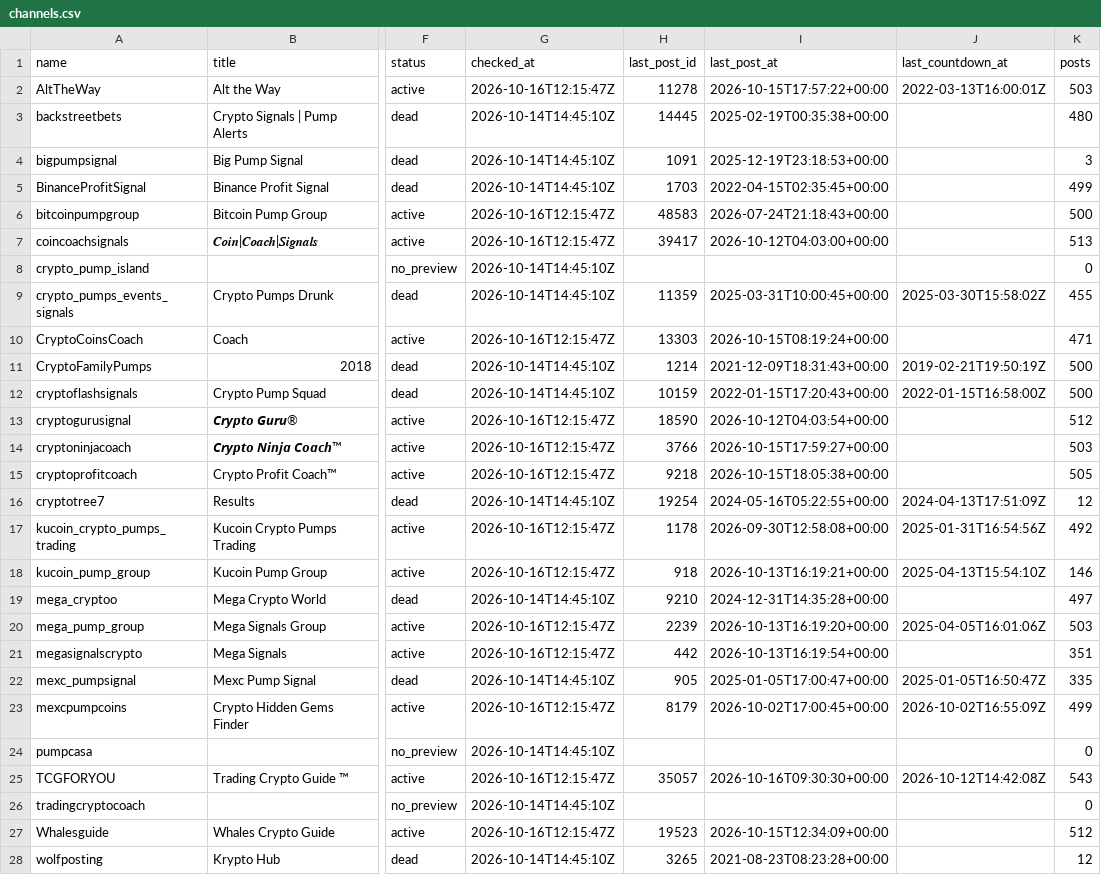
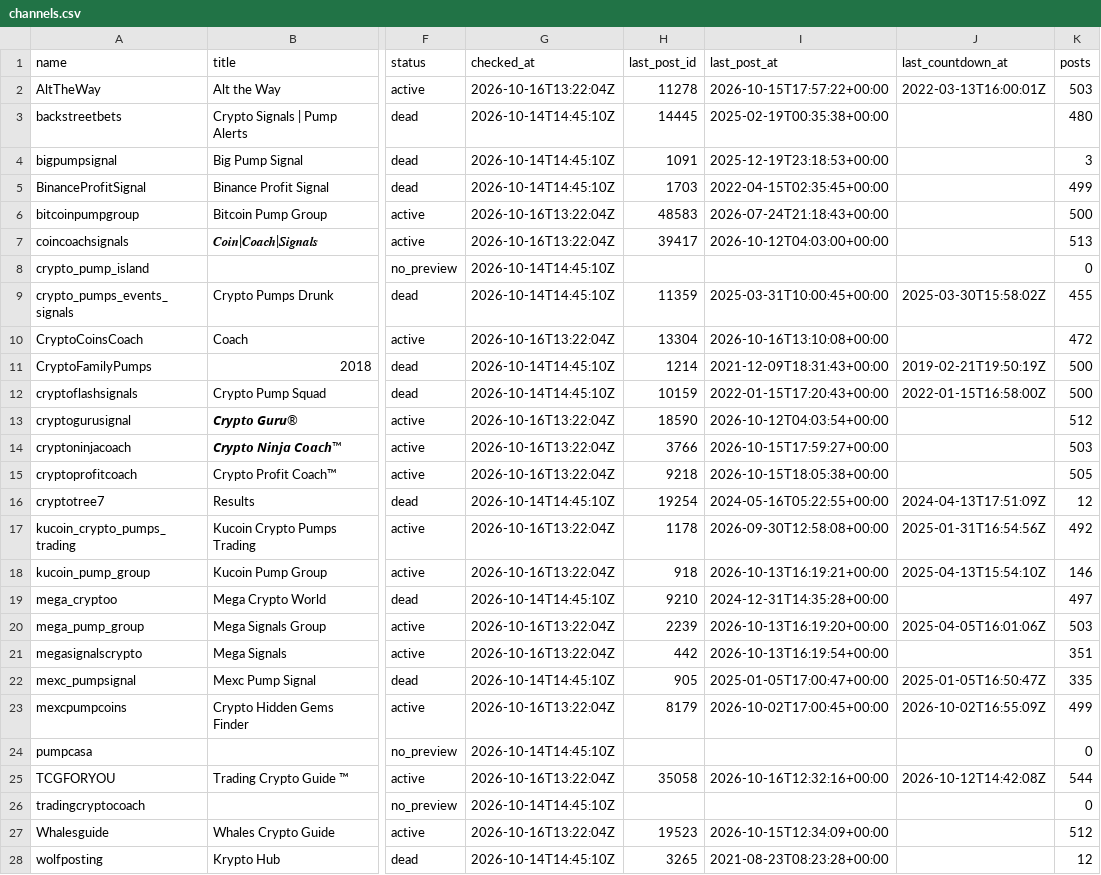
Before and after one commit to ShouvikRaj/pump-dump-detector, a CSV file: crypto/telegram/channels.csv, drawn as a sheet; only a part is shown, gaps mark what is left out; the diff names each change by its address in the sheet, - before the commit and + after, or states it on an @@ line.

```diff
--- a/crypto/telegram/channels.csv
+++ b/crypto/telegram/channels.csv
-G2 (checked_at): 2026-10-16T12:15:47Z
+G2 (checked_at): 2026-10-16T13:22:04Z
-G6:G7 (checked_at): 2026-10-16T12:15:47Z
+G6:G7 (checked_at): 2026-10-16T13:22:04Z
-G10 (checked_at): 2026-10-16T12:15:47Z
+G10 (checked_at): 2026-10-16T13:22:04Z
-H10 (last_post_id): 13303
+H10 (last_post_id): 13304
-I10 (last_post_at): 2026-10-15T08:19:24+00:00
+I10 (last_post_at): 2026-10-16T13:10:08+00:00
-K10 (posts): 471
+K10 (posts): 472
-G13:G15 (checked_at): 2026-10-16T12:15:47Z
+G13:G15 (checked_at): 2026-10-16T13:22:04Z
-G17:G18 (checked_at): 2026-10-16T12:15:47Z
+G17:G18 (checked_at): 2026-10-16T13:22:04Z
-G20:G21 (checked_at): 2026-10-16T12:15:47Z
+G20:G21 (checked_at): 2026-10-16T13:22:04Z
-G23 (checked_at): 2026-10-16T12:15:47Z
+G23 (checked_at): 2026-10-16T13:22:04Z
-G25 (checked_at): 2026-10-16T12:15:47Z
+G25 (checked_at): 2026-10-16T13:22:04Z
-H25 (last_post_id): 35057
+H25 (last_post_id): 35058
-I25 (last_post_at): 2026-10-16T09:30:30+00:00
+I25 (last_post_at): 2026-10-16T12:32:16+00:00
-K25 (posts): 543
+K25 (posts): 544
-G27 (checked_at): 2026-10-16T12:15:47Z
+G27 (checked_at): 2026-10-16T13:22:04Z
```
Also changed, not shown: crypto/outcomes.csv, 7 other files.
